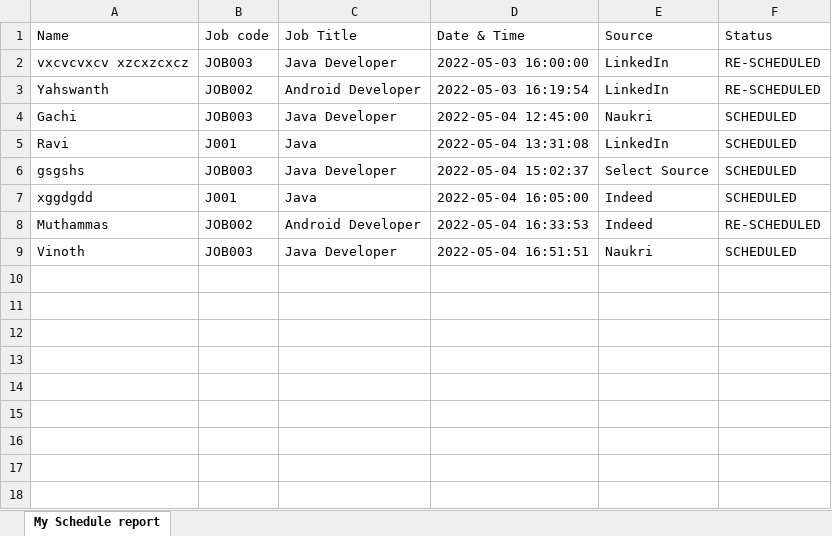
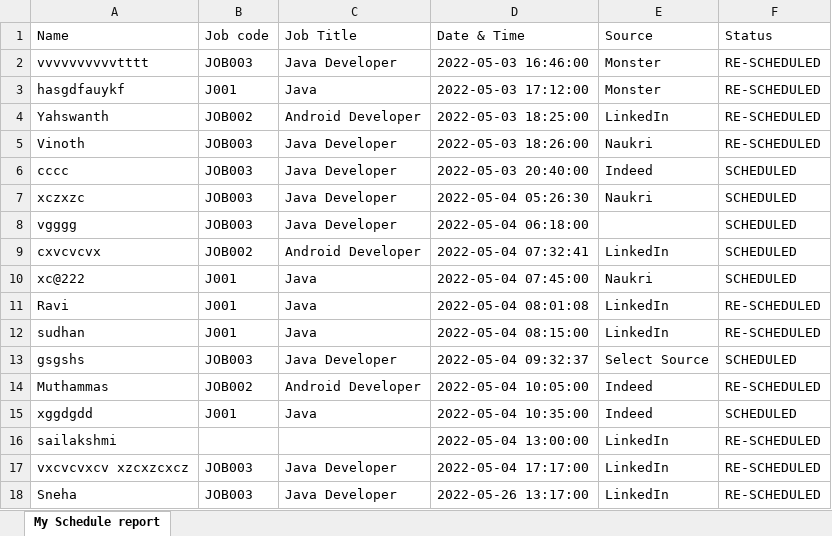
Before and after one commit to seenu994/Task, an Excel workbook: mySchedulereports.xlsx, sheet My Schedule report, drawn as a sheet; values as stored, in another font and other column widths than the file's, no borders; removed rows and columns are numbered as before the commit, all else as after; the diff names each change by its address in the sheet, - before the commit and + after, or states it on an @@ line.

```diff
--- a/mySchedulereports.xlsx (sheet My Schedule report)
+++ b/mySchedulereports.xlsx (sheet My Schedule report)
-A2 (Name): vxcvcvxcv xzcxzcxcz
+A2 (Name): vvvvvvvvvvtttt
-D2 (Date & Time): 2022-05-03 16:00:00
+D2 (Date & Time): 2022-05-03 16:46:00
-E2 (Source): LinkedIn
+E2 (Source): Monster
+row 3: hasgdfauykf | J001 | Java | 2022-05-03 17:12:00 | Monster | RE-SCHEDULED
-D4 (Date & Time): 2022-05-03 16:19:54
+D4 (Date & Time): 2022-05-03 18:25:00
+row 5: Vinoth | JOB003 | Java Developer | 2022-05-03 18:26:00 | Naukri | RE-SCHEDULED
+row 6: cccc | JOB003 | Java Developer | 2022-05-03 20:40:00 | Indeed | SCHEDULED
-A7 (Name): Gachi
+A7 (Name): xczxzc
-D7 (Date & Time): 2022-05-04 12:45:00
+D7 (Date & Time): 2022-05-04 05:26:30
+row 8: vgggg | JOB003 | Java Developer | 2022-05-04 06:18:00 |  | SCHEDULED
+row 9: cxvcvcvx | JOB002 | Android Developer | 2022-05-04 07:32:41 | LinkedIn | SCHEDULED
+row 10: xc@222 | J001 | Java | 2022-05-04 07:45:00 | Naukri | SCHEDULED
-D11 (Date & Time): 2022-05-04 13:31:08
+D11 (Date & Time): 2022-05-04 08:01:08
-F11 (Status): SCHEDULED
+F11 (Status): RE-SCHEDULED
+row 12: sudhan | J001 | Java | 2022-05-04 08:15:00 | LinkedIn | RE-SCHEDULED
-D13 (Date & Time): 2022-05-04 15:02:37
+D13 (Date & Time): 2022-05-04 09:32:37
+row 14: Muthammas | JOB002 | Android Developer | 2022-05-04 10:05:00 | Indeed | RE-SCHEDULED
-D15 (Date & Time): 2022-05-04 16:05:00
+D15 (Date & Time): 2022-05-04 10:35:00
-row 8: Muthammas | JOB002 | Android Developer | 2022-05-04 16:33:53 | Indeed | RE-SCHEDULED
+row 16: sailakshmi |  |  | 2022-05-04 13:00:00 | LinkedIn | RE-SCHEDULED
+row 17: vxcvcvxcv xzcxzcxcz | JOB003 | Java Developer | 2022-05-04 17:17:00 | LinkedIn | RE-SCHEDULED
-A18 (Name): Vinoth
+A18 (Name): Sneha
-D18 (Date & Time): 2022-05-04 16:51:51
+D18 (Date & Time): 2022-05-26 13:17:00
-E18 (Source): Naukri
+E18 (Source): LinkedIn
-F18 (Status): SCHEDULED
+F18 (Status): RE-SCHEDULED
```
Also changed, not shown: myTeamSchedulereports.xlsx, 1 other file.
